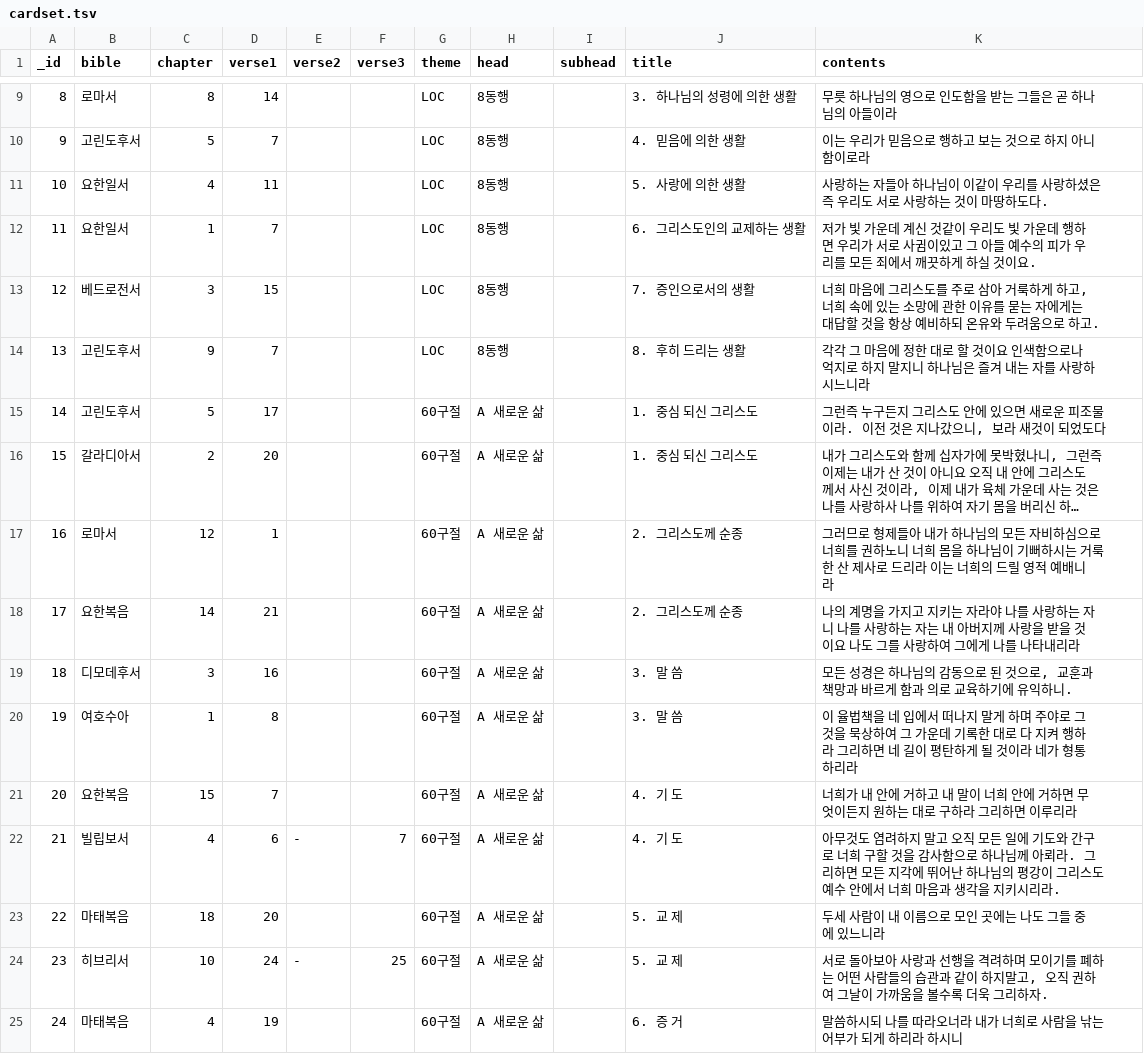
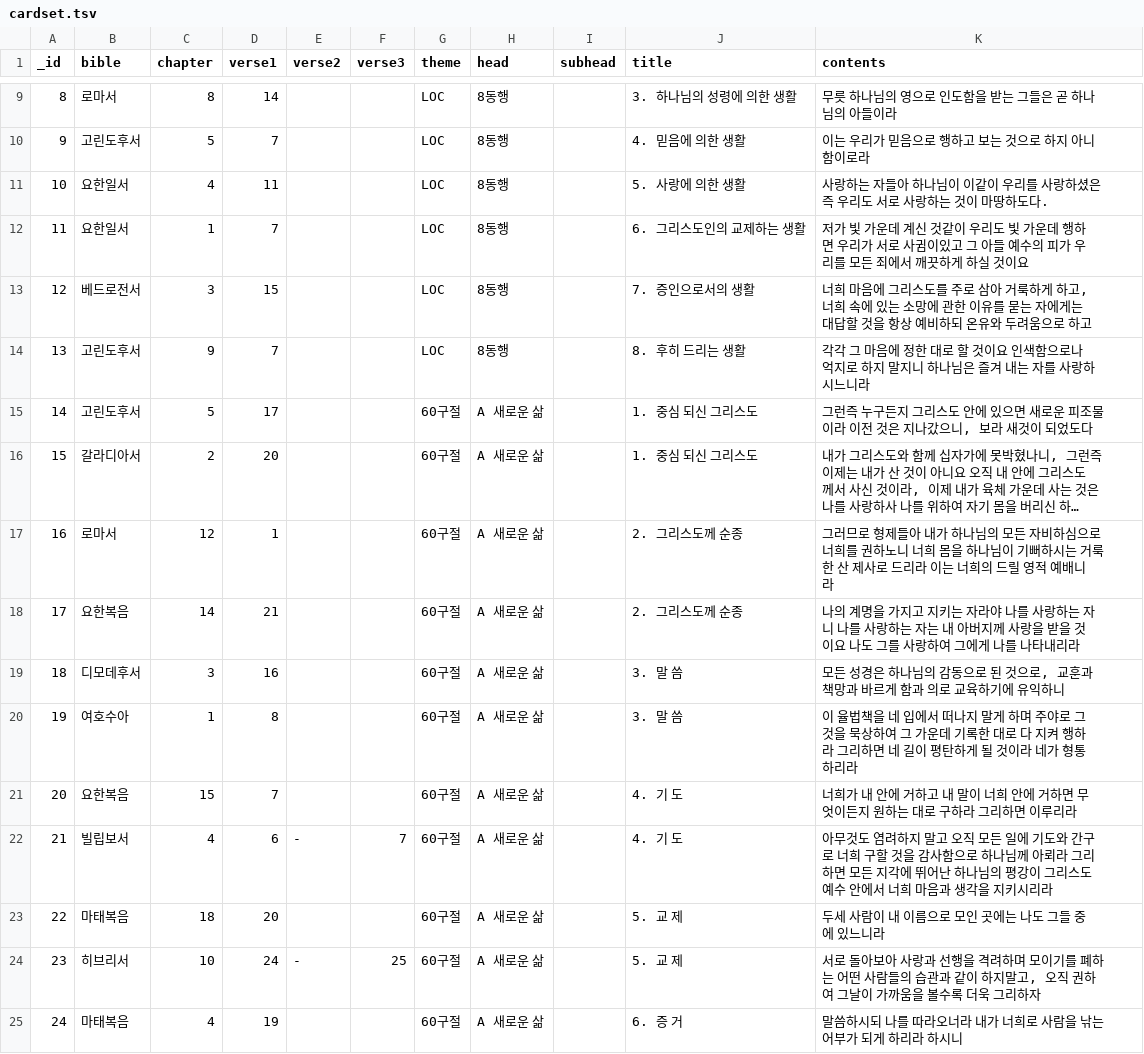
Before and after one commit to suzennk/navi, a TSV file: Navi/cardset.tsv, drawn as a sheet; only a part is shown, gaps mark what is left out; long unchanged cells end in …; the diff covers the shown part only; the diff names each change by its address in the sheet, - before the commit and + after, or states it on an @@ line.

Commit message:
Updated data file

```diff
--- a/Navi/cardset.tsv
+++ b/Navi/cardset.tsv
-K12 (contents): …것이요.
+K12 (contents): …것이요
-K13 (contents): …로 하고.
+K13 (contents): …로 하고
-K15 (contents): …조물이라. 이전 것…
+K15 (contents): …조물이라 이전 것…
-K19 (contents): …유익하니.
+K19 (contents): …유익하니
-K22 (contents): …아뢰라. 그리하면 모든 지각에 뛰어난 하나님의 평강이 그리스도 예수 안에서 너희 마음과 생각을 지키시리라.
+K22 (contents): …아뢰라 그리하면 모든 지각에 뛰어난 하나님의 평강이 그리스도 예수 안에서 너희 마음과 생각을 지키시리라
-K24 (contents): …그리하자.
+K24 (contents): …그리하자
```
Also changed, not shown: 71 edited cells elsewhere in this file, 3 other files.
